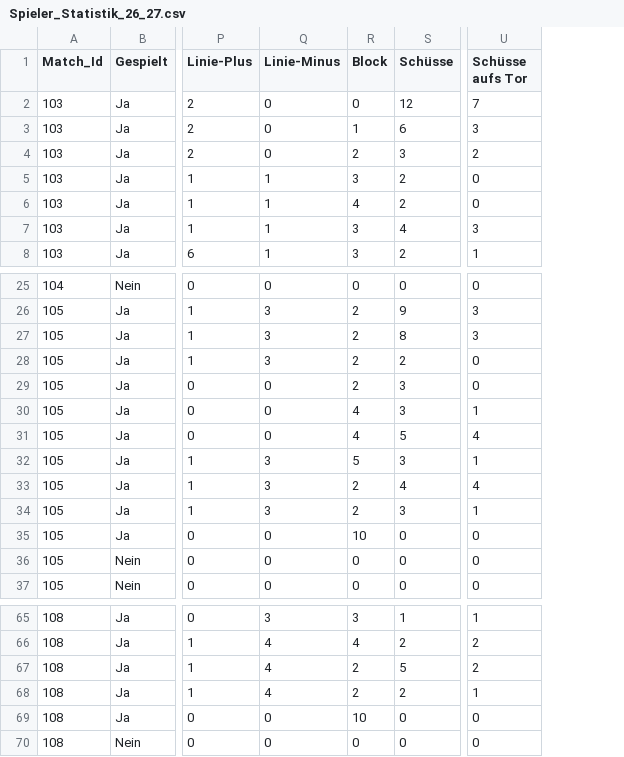
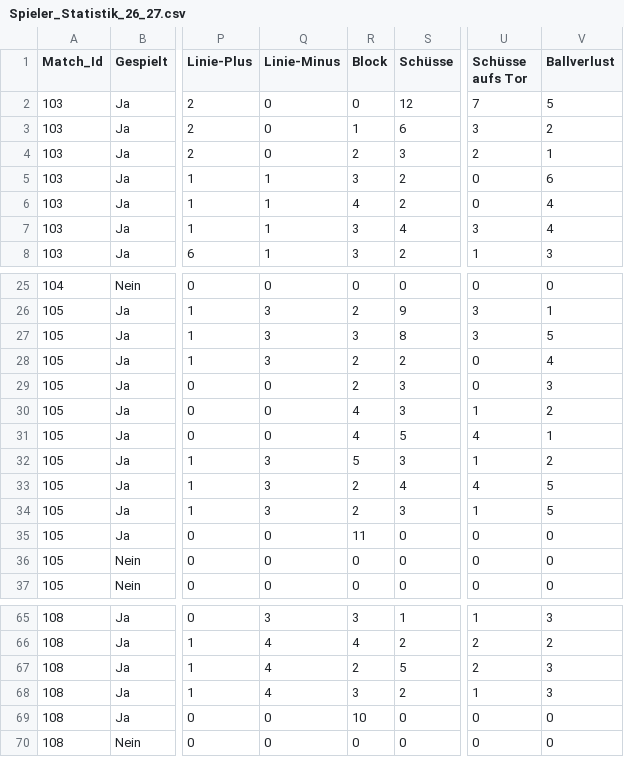
Before and after one commit to raphaelschuepbach/Wygorazzi-Dashboard, a CSV file: Spieler_Statistik_26_27.csv, drawn as a sheet; only a part is shown, gaps mark what is left out; the diff names each change by its address in the sheet, - before the commit and + after, or states it on an @@ line.

```diff
--- a/Spieler_Statistik_26_27.csv
+++ b/Spieler_Statistik_26_27.csv
+column V (Ballverlust), rows 2-8: 5 | 2 | 1 | 6 | 4 | 4 | 3; rows 25-37: 0 | 1 | 5 | 4 | 3 | 2 | 1 | 2 | 5 | 5 | 0 | 0 | 0; rows 65-70: 3 | 2 | 3 | 3 | 0 | 0
-R27 (Block): 2
+R27 (Block): 3
-R35 (Block): 10
+R35 (Block): 11
-R68 (Block): 2
+R68 (Block): 3
```
Also changed, not shown: Tore.csv, 8 other files.
